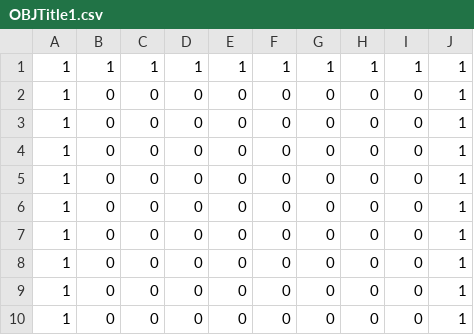
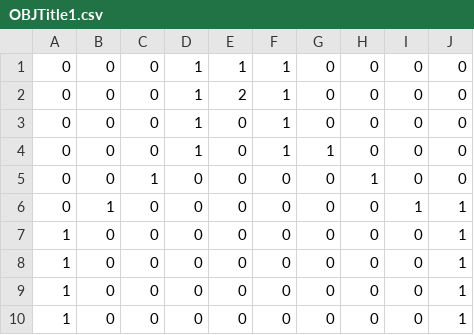
Before and after one commit to suzukimasato1231/Engine2022, a CSV file: Engine/Resources/map/OBJTitle1.csv, drawn as a sheet; only a part is shown.

```diff
--- a/Engine/Resources/map/OBJTitle1.csv
+++ b/Engine/Resources/map/OBJTitle1.csv
@@ -1,7 +1,7 @@
-1,1,1,1,1,1,1,1,1,1
-1,0,0,0,0,0,0,0,0,1
-1,0,0,0,0,0,0,0,0,1
-1,0,0,0,0,0,0,0,0,1
-1,0,0,0,0,0,0,0,0,1
-1,0,0,0,0,0,0,0,0,1
+0,0,0,1,1,1,0,0,0,0
+0,0,0,1,2,1,0,0,0,0
+0,0,0,1,0,1,0,0,0,0
+0,0,0,1,0,1,1,0,0,0
+0,0,1,0,0,0,0,1,0,0
+0,1,0,0,0,0,0,0,1,1
 1,0,0,0,0,0,0,0,0,1
```
Also changed, not shown: Engine/Resources/map/Obj_TitlePos1.csv, 8 other files.
